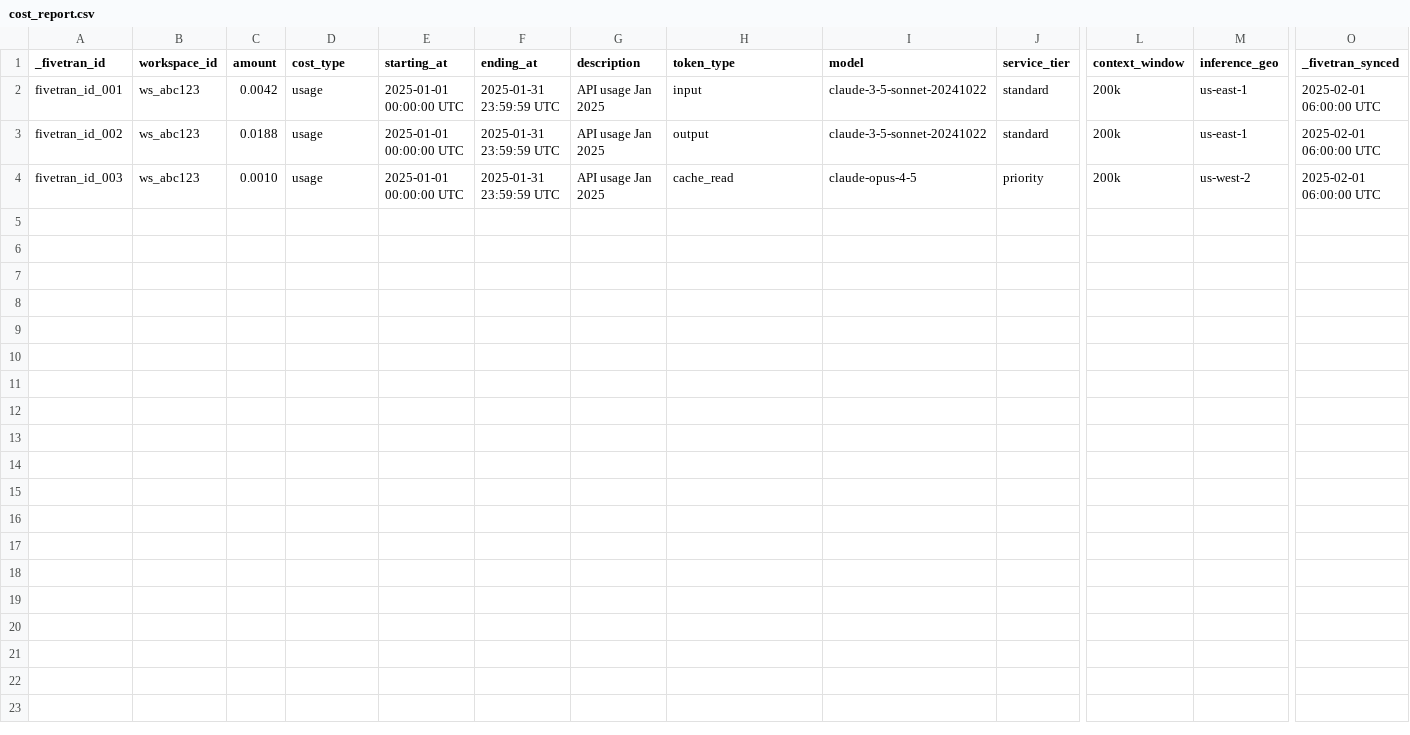
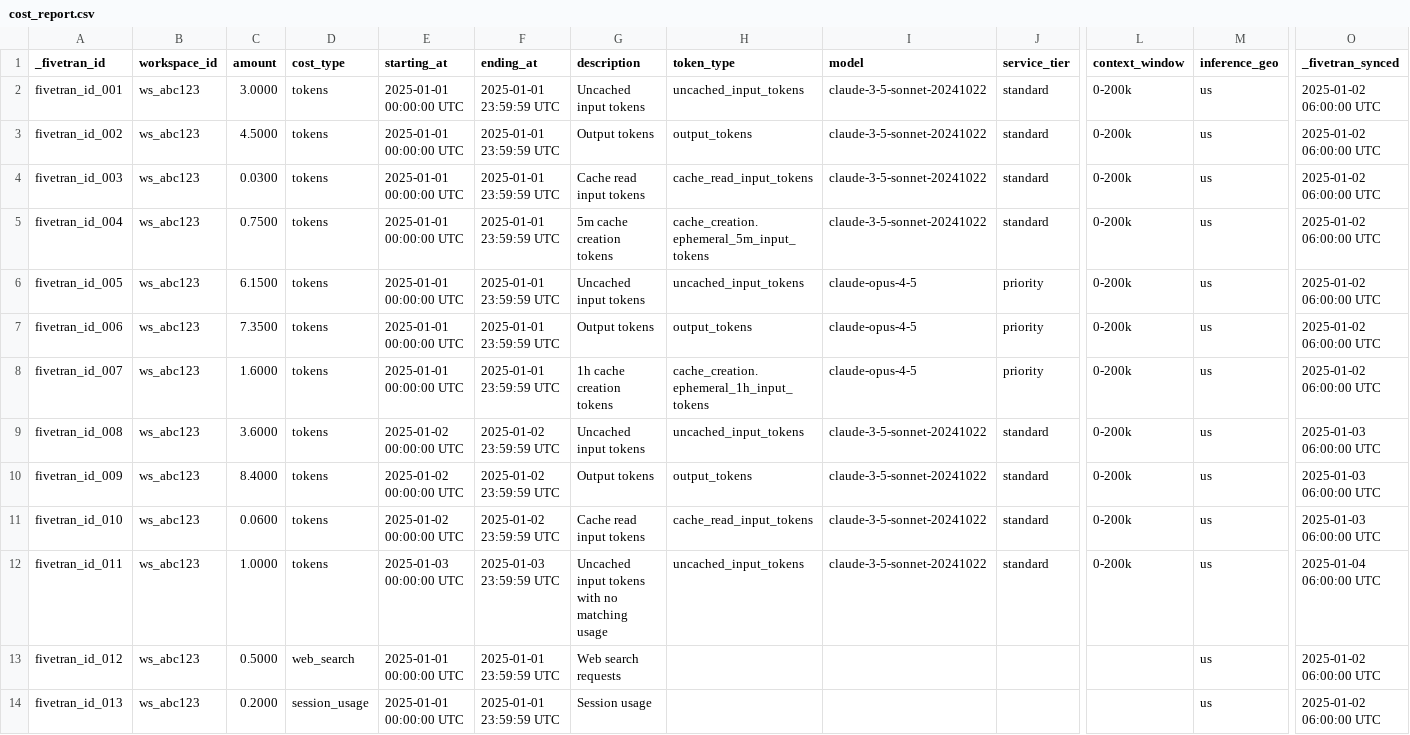
Before and after one commit to fivetran/dbt_claude, a CSV file: integration_tests/seeds/cost_report.csv, drawn as a sheet; only a part is shown, gaps mark what is left out; rows hold the shown columns only; the diff names each change by its address in the sheet, - before the commit and + after, or states it on an @@ line.

Commit message:
reports

```diff
--- a/integration_tests/seeds/cost_report.csv
+++ b/integration_tests/seeds/cost_report.csv
-C2 (amount): 0.0042
+C2 (amount): 3.0000
-D2:D4 (cost_type): usage
+D2:D4 (cost_type): tokens
-F2:F4 (ending_at): 2025-01-31 23:59:59 UTC
+F2:F4 (ending_at): 2025-01-01 23:59:59 UTC
-G2 (description): API usage Jan 2025
+G2 (description): Uncached input tokens
-H2 (token_type): input
+H2 (token_type): uncached_input_tokens
-L2:L4 (context_window): 200k
+L2:L4 (context_window): 0-200k
-M2:M3 (inference_geo): us-east-1
+M2:M3 (inference_geo): us
-O2:O4 (_fivetran_synced): 2025-02-01 06:00:00 UTC
+O2:O4 (_fivetran_synced): 2025-01-02 06:00:00 UTC
-C3 (amount): 0.0188
+C3 (amount): 4.5000
-G3 (description): API usage Jan 2025
+G3 (description): Output tokens
-H3 (token_type): output
+H3 (token_type): output_tokens
-C4 (amount): 0.0010
+C4 (amount): 0.0300
-G4 (description): API usage Jan 2025
+G4 (description): Cache read input tokens
-H4 (token_type): cache_read
+H4 (token_type): cache_read_input_tokens
-I4 (model): claude-opus-4-5
+I4 (model): claude-3-5-sonnet-20241022
-J4 (service_tier): priority
+J4 (service_tier): standard
-M4 (inference_geo): us-west-2
+M4 (inference_geo): us
+row 5: fivetran_id_004 | ws_abc123 | 0.7500 | tokens | 2025-01-01 00:00:00 UTC | 2025-01-01 23:59:59 UTC | 5m cache creation tokens | cache_creation.ephemeral_5m_input_tokens | claude-3-5-sonnet-20241022 | standard | 0-200k | us | 2025-01-02 06:00:00 UTC
+row 6: fivetran_id_005 | ws_abc123 | 6.1500 | tokens | 2025-01-01 00:00:00 UTC | 2025-01-01 23:59:59 UTC | Uncached input tokens | uncached_input_tokens | claude-opus-4-5 | priority | 0-200k | us | 2025-01-02 06:00:00 UTC
+row 7: fivetran_id_006 | ws_abc123 | 7.3500 | tokens | 2025-01-01 00:00:00 UTC | 2025-01-01 23:59:59 UTC | Output tokens | output_tokens | claude-opus-4-5 | priority | 0-200k | us | 2025-01-02 06:00:00 UTC
+row 8: fivetran_id_007 | ws_abc123 | 1.6000 | tokens | 2025-01-01 00:00:00 UTC | 2025-01-01 23:59:59 UTC | 1h cache creation tokens | cache_creation.ephemeral_1h_input_tokens | claude-opus-4-5 | priority | 0-200k | us | 2025-01-02 06:00:00 UTC
+row 9: fivetran_id_008 | ws_abc123 | 3.6000 | tokens | 2025-01-02 00:00:00 UTC | 2025-01-02 23:59:59 UTC | Uncached input tokens | uncached_input_tokens | claude-3-5-sonnet-20241022 | standard | 0-200k | us | 2025-01-03 06:00:00 UTC
+row 10: fivetran_id_009 | ws_abc123 | 8.4000 | tokens | 2025-01-02 00:00:00 UTC | 2025-01-02 23:59:59 UTC | Output tokens | output_tokens | claude-3-5-sonnet-20241022 | standard | 0-200k | us | 2025-01-03 06:00:00 UTC
+row 11: fivetran_id_010 | ws_abc123 | 0.0600 | tokens | 2025-01-02 00:00:00 UTC | 2025-01-02 23:59:59 UTC | Cache read input tokens | cache_read_input_tokens | claude-3-5-sonnet-20241022 | standard | 0-200k | us | 2025-01-03 06:00:00 UTC
+row 12: fivetran_id_011 | ws_abc123 | 1.0000 | tokens | 2025-01-03 00:00:00 UTC | 2025-01-03 23:59:59 UTC | Uncached input tokens with no matching usage | uncached_input_tokens | claude-3-5-sonnet-20241022 | standard | 0-200k | us | 2025-01-04 06:00:00 UTC
+row 13: fivetran_id_012 | ws_abc123 | 0.5000 | web_search | 2025-01-01 00:00:00 UTC | 2025-01-01 23:59:59 UTC | Web search requests |  |  |  |  | us | 2025-01-02 06:00:00 UTC
+row 14: fivetran_id_013 | ws_abc123 | 0.2000 | session_usage | 2025-01-01 00:00:00 UTC | 2025-01-01 23:59:59 UTC | Session usage |  |  |  |  | us | 2025-01-02 06:00:00 UTC
```
Also changed, not shown: integration_tests/seeds/enterprise_user_cost_report.csv, integration_tests/seeds/enterprise_user_usage_report.csv, 5 other files.
